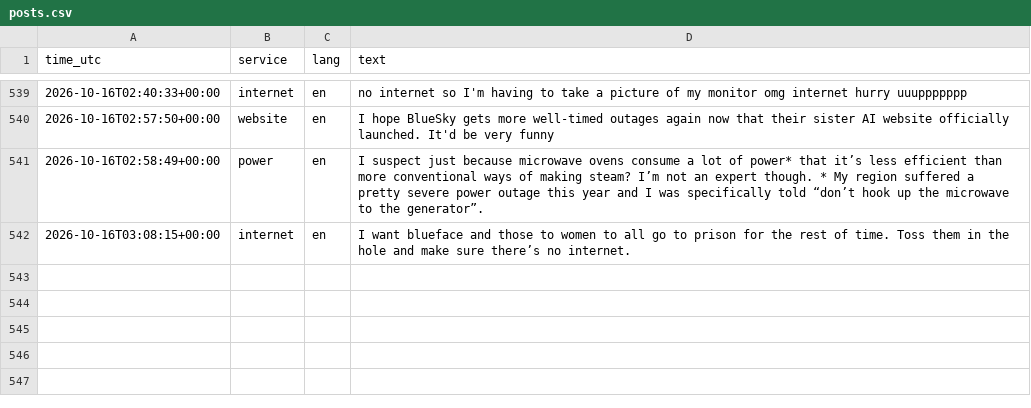
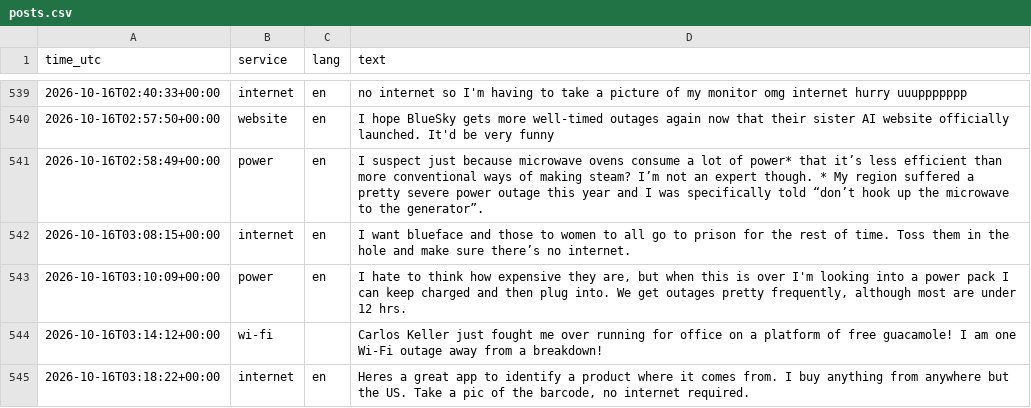
Before and after one commit to 8Y12N/ai4g-portfolio-Yazan_Nemo, a CSV file: Term 1/Week 6/hackathon/data/posts.csv, drawn as a sheet; only a part is shown, gaps mark what is left out.

```diff
--- a/Term 1/Week 6/hackathon/data/posts.csv
+++ b/Term 1/Week 6/hackathon/data/posts.csv
@@ -544 +544,4 @@ time_utc,service,lang,text
 2026-10-16T03:08:15+00:00,internet,en,I want blueface and those to women to all go to prison for the rest of time.   Toss them in the hole and make sure there’s no internet.
+2026-10-16T03:10:09+00:00,power,en,"I hate to think how expensive they are, but when this is over I'm looking into a power pack I can keep charged and then plug into. We get outages pretty frequently, although most are under 12 hrs."
+2026-10-16T03:14:12+00:00,wi-fi,,Carlos Keller just fought me over running for office on a platform of free guacamole! I am one Wi-Fi outage away from a breakdown!
+2026-10-16T03:18:22+00:00,internet,en,"Heres a great app to identify a product where it comes from.  I buy anything from anywhere but the US.  Take a pic of the barcode, no internet required."
```
Also changed, not shown: Term 1/Week 6/hackathon/data/sentiment.csv, 1 other file.
